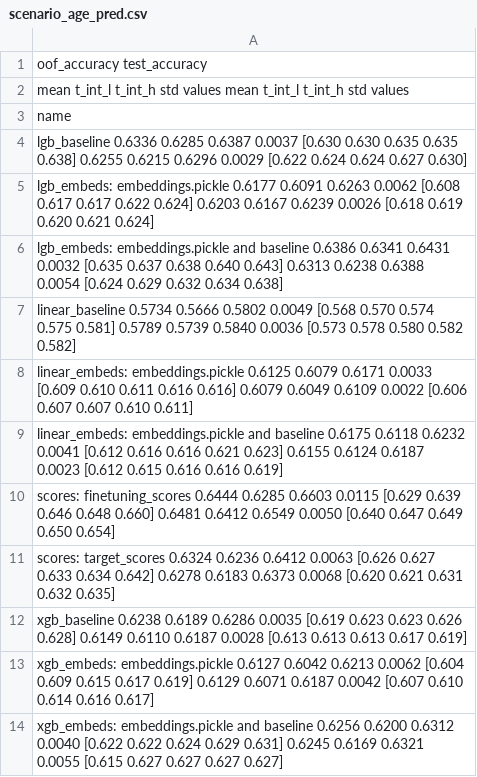
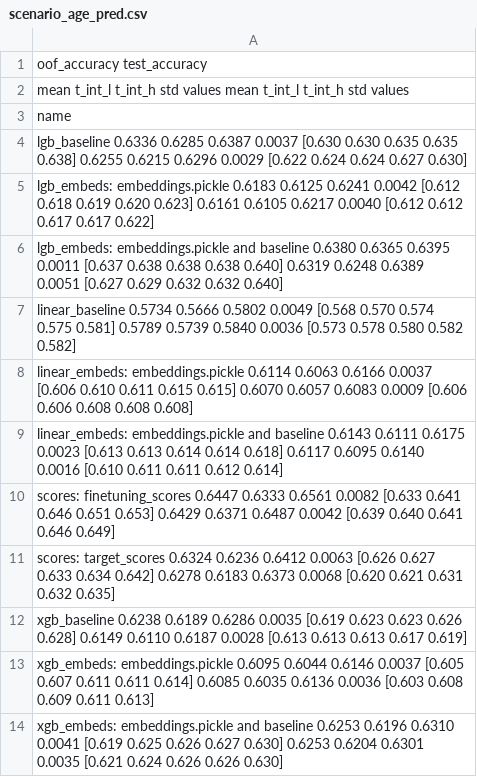
Before and after one commit to dllllb/pytorch-lifestream, a CSV file: opends/runs/scenario_age_pred.csv, drawn as a sheet.

Commit message:
runs/scenario_age_pred.csv

```diff
--- a/opends/runs/scenario_age_pred.csv
+++ b/opends/runs/scenario_age_pred.csv
@@ -4,11 +4,11 @@ name
 lgb_baseline                                        0.6336  0.6285  0.6387 0.0037  [0.630 0.630 0.635 0.635 0.638]        0.6255  0.6215  0.6296 0.0029  [0.622 0.624 0.624 0.627 0.630]
-lgb_embeds: embeddings.pickle                       0.6177  0.6091  0.6263 0.0062  [0.608 0.617 0.617 0.622 0.624]        0.6203  0.6167  0.6239 0.0026  [0.618 0.619 0.620 0.621 0.624]
-lgb_embeds: embeddings.pickle and baseline          0.6386  0.6341  0.6431 0.0032  [0.635 0.637 0.638 0.640 0.643]        0.6313  0.6238  0.6388 0.0054  [0.624 0.629 0.632 0.634 0.638]
+lgb_embeds: embeddings.pickle                       0.6183  0.6125  0.6241 0.0042  [0.612 0.618 0.619 0.620 0.623]        0.6161  0.6105  0.6217 0.0040  [0.612 0.612 0.617 0.617 0.622]
+lgb_embeds: embeddings.pickle and baseline          0.6380  0.6365  0.6395 0.0011  [0.637 0.638 0.638 0.638 0.640]        0.6319  0.6248  0.6389 0.0051  [0.627 0.629 0.632 0.632 0.640]
 linear_baseline                                     0.5734  0.5666  0.5802 0.0049  [0.568 0.570 0.574 0.575 0.581]        0.5789  0.5739  0.5840 0.0036  [0.573 0.578 0.580 0.582 0.582]
-linear_embeds: embeddings.pickle                    0.6125  0.6079  0.6171 0.0033  [0.609 0.610 0.611 0.616 0.616]        0.6079  0.6049  0.6109 0.0022  [0.606 0.607 0.607 0.610 0.611]
-linear_embeds: embeddings.pickle and baseline       0.6175  0.6118  0.6232 0.0041  [0.612 0.616 0.616 0.621 0.623]        0.6155  0.6124  0.6187 0.0023  [0.612 0.615 0.616 0.616 0.619]
-scores: finetuning_scores                           0.6444  0.6285  0.6603 0.0115  [0.629 0.639 0.646 0.648 0.660]        0.6481  0.6412  0.6549 0.0050  [0.640 0.647 0.649 0.650 0.654]
+linear_embeds: embeddings.pickle                    0.6114  0.6063  0.6166 0.0037  [0.606 0.610 0.611 0.615 0.615]        0.6070  0.6057  0.6083 0.0009  [0.606 0.606 0.608 0.608 0.608]
+linear_embeds: embeddings.pickle and baseline       0.6143  0.6111  0.6175 0.0023  [0.613 0.613 0.614 0.614 0.618]        0.6117  0.6095  0.6140 0.0016  [0.610 0.611 0.611 0.612 0.614]
+scores: finetuning_scores                           0.6447  0.6333  0.6561 0.0082  [0.633 0.641 0.646 0.651 0.653]        0.6429  0.6371  0.6487 0.0042  [0.639 0.640 0.641 0.646 0.649]
 scores: target_scores                               0.6324  0.6236  0.6412 0.0063  [0.626 0.627 0.633 0.634 0.642]        0.6278  0.6183  0.6373 0.0068  [0.620 0.621 0.631 0.632 0.635]
 xgb_baseline                                        0.6238  0.6189  0.6286 0.0035  [0.619 0.623 0.623 0.626 0.628]        0.6149  0.6110  0.6187 0.0028  [0.613 0.613 0.613 0.617 0.619]
-xgb_embeds: embeddings.pickle                       0.6127  0.6042  0.6213 0.0062  [0.604 0.609 0.615 0.617 0.619]        0.6129  0.6071  0.6187 0.0042  [0.607 0.610 0.614 0.616 0.617]
-xgb_embeds: embeddings.pickle and baseline          0.6256  0.6200  0.6312 0.0040  [0.622 0.622 0.624 0.629 0.631]        0.6245  0.6169  0.6321 0.0055  [0.615 0.627 0.627 0.627 0.627]
+xgb_embeds: embeddings.pickle                       0.6095  0.6044  0.6146 0.0037  [0.605 0.607 0.611 0.611 0.614]        0.6085  0.6035  0.6136 0.0036  [0.603 0.608 0.609 0.611 0.613]
+xgb_embeds: embeddings.pickle and baseline          0.6253  0.6196  0.6310 0.0041  [0.619 0.625 0.626 0.627 0.630]        0.6253  0.6204  0.6301 0.0035  [0.621 0.624 0.626 0.626 0.630]
```
